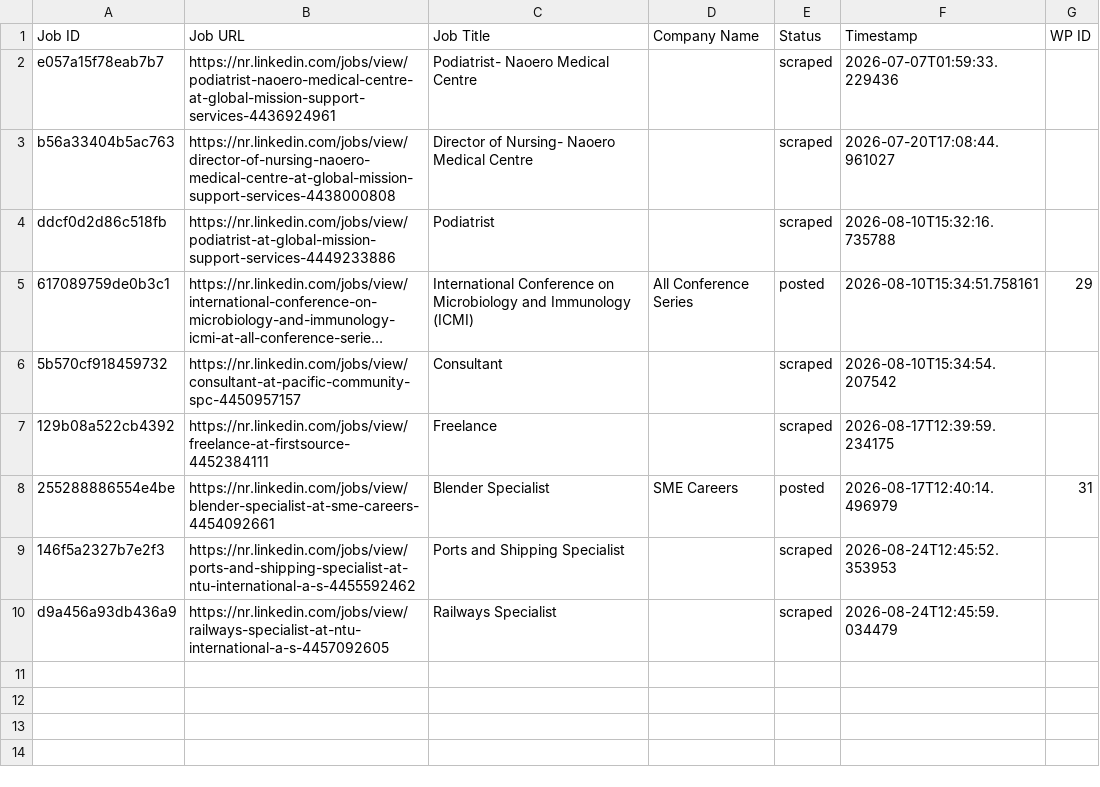
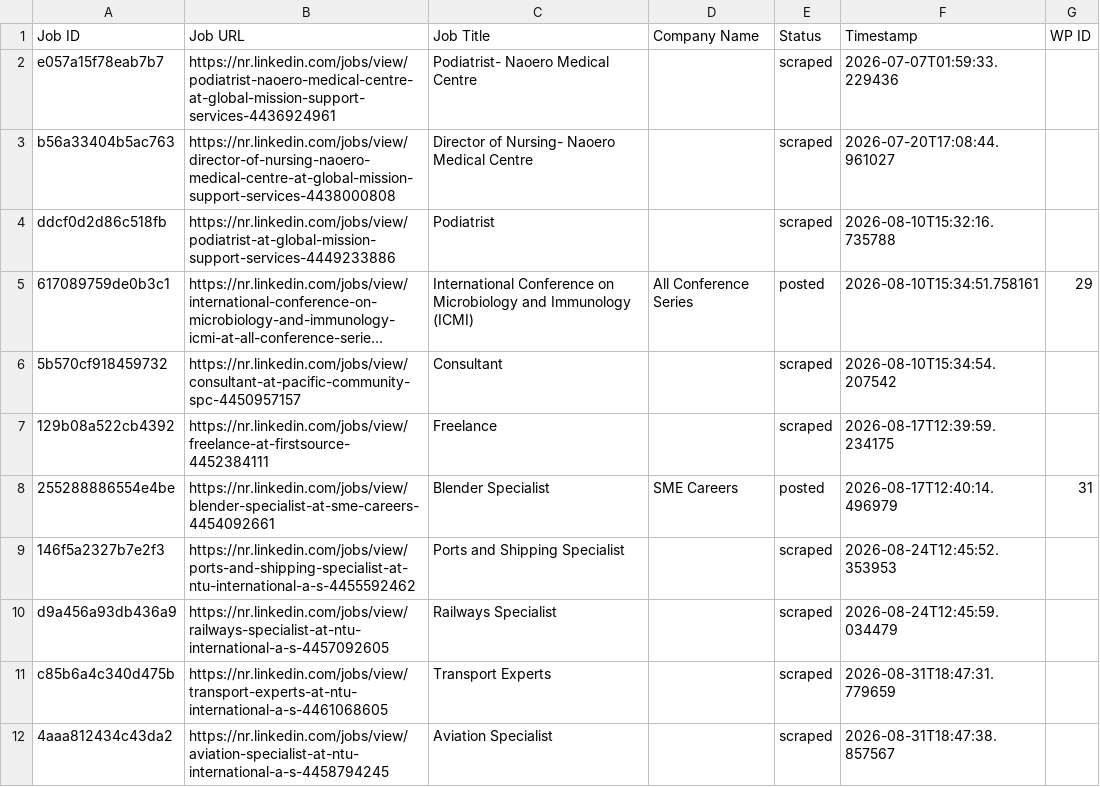
Before and after one commit to mimusdesign/nr, a CSV file: processed_jobs.csv, drawn as a sheet; long unchanged cells end in …; the diff names each change by its address in the sheet, - before the commit and + after, or states it on an @@ line.

```diff
--- a/processed_jobs.csv
+++ b/processed_jobs.csv
+row 11: c85b6a4c340d475b | https://nr.linkedin.com/jobs/view/transport-experts-at-ntu-international-a-s-4461068605 | Transport Experts |  | scraped | 2026-08-31T18:47:31.779659
+row 12: 4aaa812434c43da2 | https://nr.linkedin.com/jobs/view/aviation-specialist-at-ntu-international-a-s-4458794245 | Aviation Specialist |  | scraped | 2026-08-31T18:47:38.857567
```
